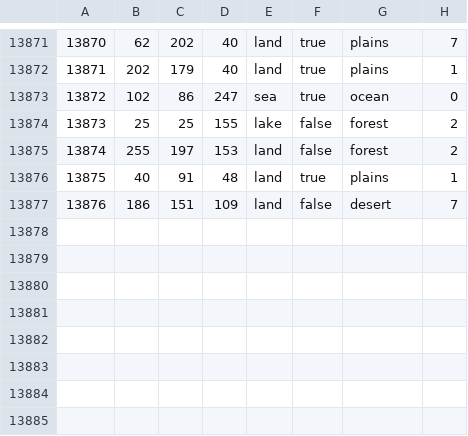
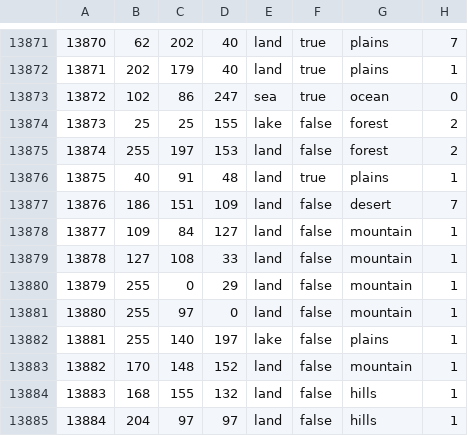
Before and after one commit to generalisofficial/tia2018, a CSV file: map/definition.csv, drawn as a sheet; only a part is shown, gaps mark what is left out.

```diff
--- a/map/definition.csv
+++ b/map/definition.csv
@@ -13877 +13877,9 @@
 13876;186;151;109;land;false;desert;7
+13877;109;84;127;land;false;mountain;1
+13878;127;108;33;land;false;mountain;1
+13879;255;0;29;land;false;mountain;1
+13880;255;97;0;land;false;mountain;1
+13881;255;140;197;lake;false;plains;1
+13882;170;148;152;land;false;mountain;1
+13883;168;155;132;land;false;hills;1
+13884;204;97;97;land;false;hills;1
```
Also changed, not shown: 27 other files.
